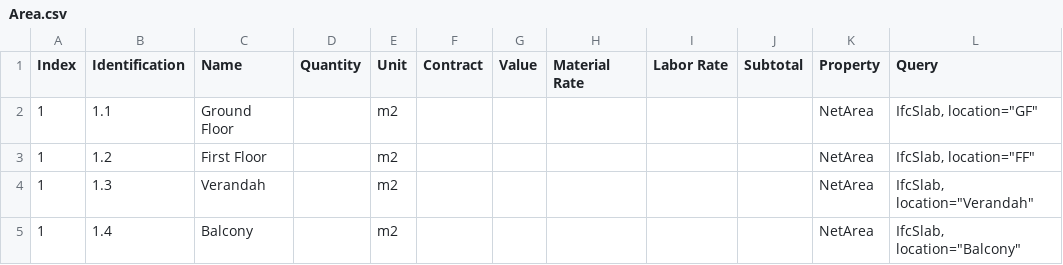
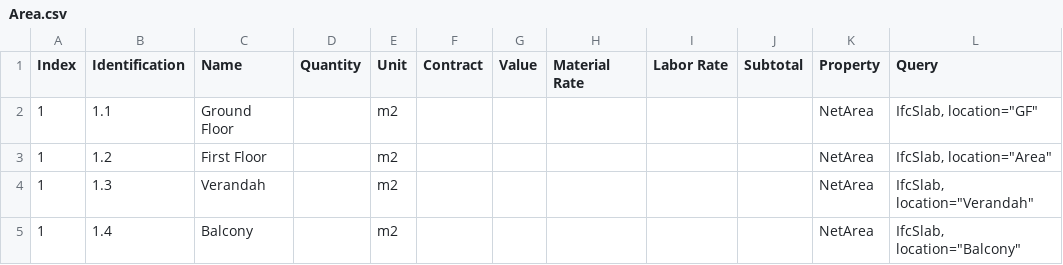
Before and after one commit to Arunarchitect/JailaniIFC, a CSV file: schedules/Area.csv, drawn as a sheet.

Commit message:
added schedules

```diff
--- a/schedules/Area.csv
+++ b/schedules/Area.csv
@@ -2,3 +2,3 @@ Index,Identification,Name,Quantity,Unit,Contract,Value,Material Rate,Labor Rate,
 1,1.1,Ground Floor,,m2,,,,,,NetArea,"IfcSlab, location=""GF"""
-1,1.2,First Floor,,m2,,,,,,NetArea,"IfcSlab, location=""FF"""
+1,1.2,First Floor,,m2,,,,,,NetArea,"IfcSlab, location=""Area"""
 1,1.3,Verandah,,m2,,,,,,NetArea,"IfcSlab, location=""Verandah"""
```
Also changed, not shown: 1 other file.
